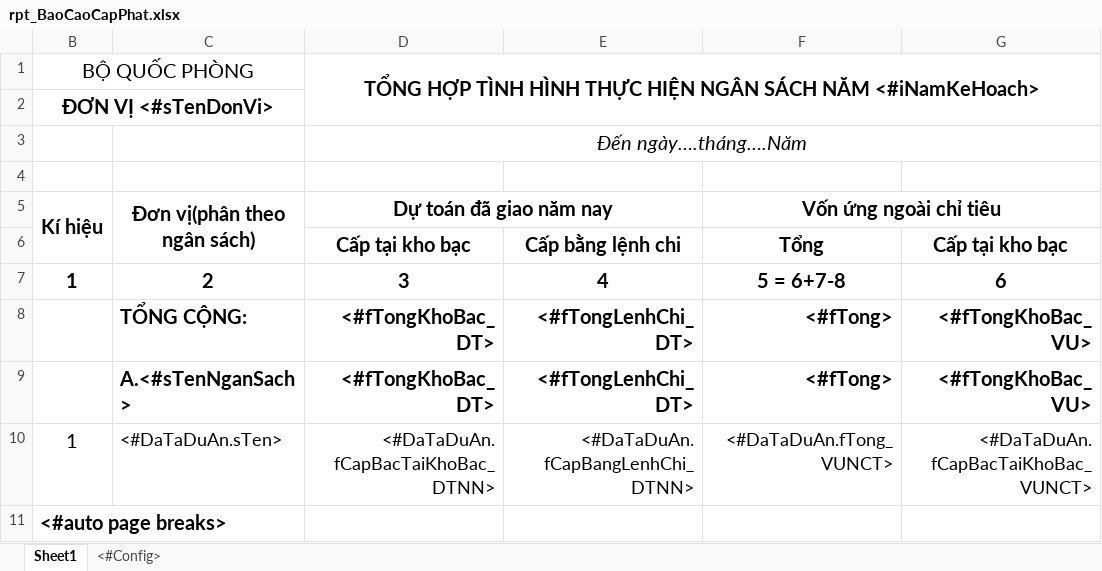
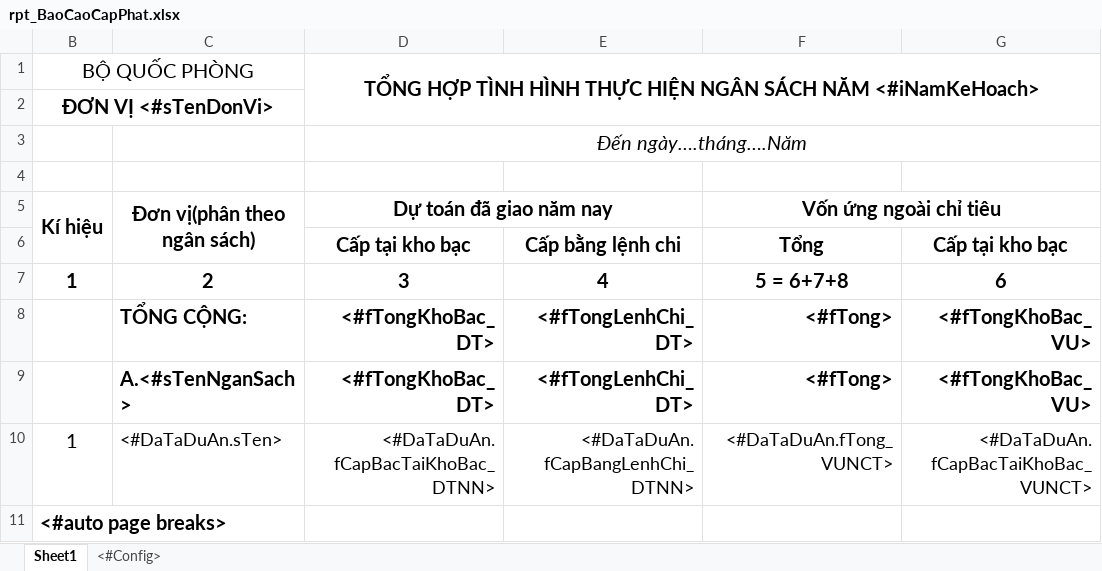
Before and after one commit to FOG9999/qlns-web, an Excel workbook: viettel_ns/Areas/QLVonDauTu/ReportExcelForm/rpt_BaoCaoCapPhat.xlsx, sheet Sheet1, drawn as a sheet; only a part is shown; values as stored, in another font and other column widths than the file's, no borders; the diff names each change by its address in the sheet, - before the commit and + after, or states it on an @@ line.

```diff
--- a/viettel_ns/Areas/QLVonDauTu/ReportExcelForm/rpt_BaoCaoCapPhat.xlsx (sheet Sheet1)
+++ b/viettel_ns/Areas/QLVonDauTu/ReportExcelForm/rpt_BaoCaoCapPhat.xlsx (sheet Sheet1)
-F7 (Vốn ứng ngoài chỉ tiêu): 5 = 6+7-8
+F7 (Vốn ứng ngoài chỉ tiêu): 5 = 6+7+8
```
Also changed, not shown: viettel_ns/Areas/QLVonDauTu/ReportExcelForm/KeHoachTrungHan/rptKeHoachTrungHanReport.xlsx, viettel_ns/Report_ExcelFrom/VonDauTu/rpt_GiayDeNghiCoQuanThanhToan_TamUng.xlsx, 54 other files.
